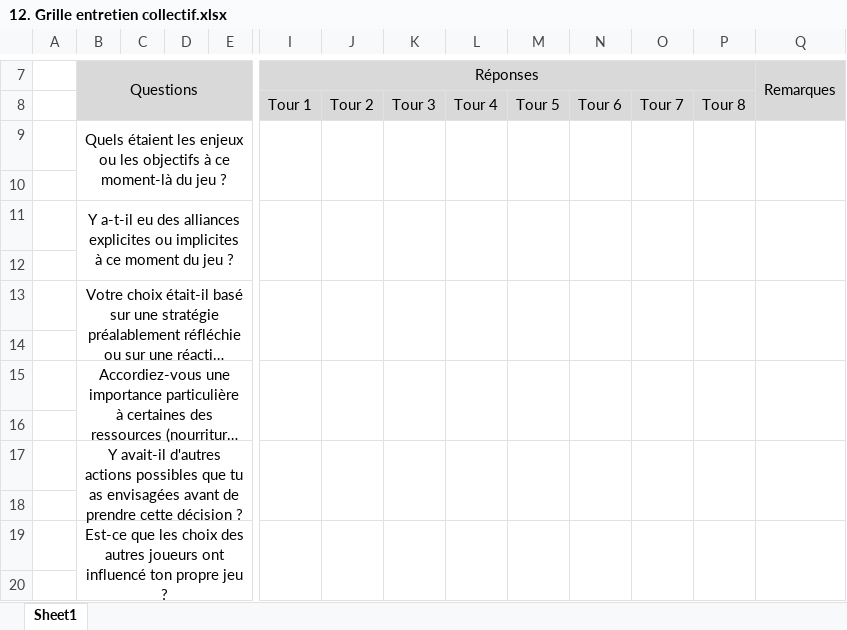
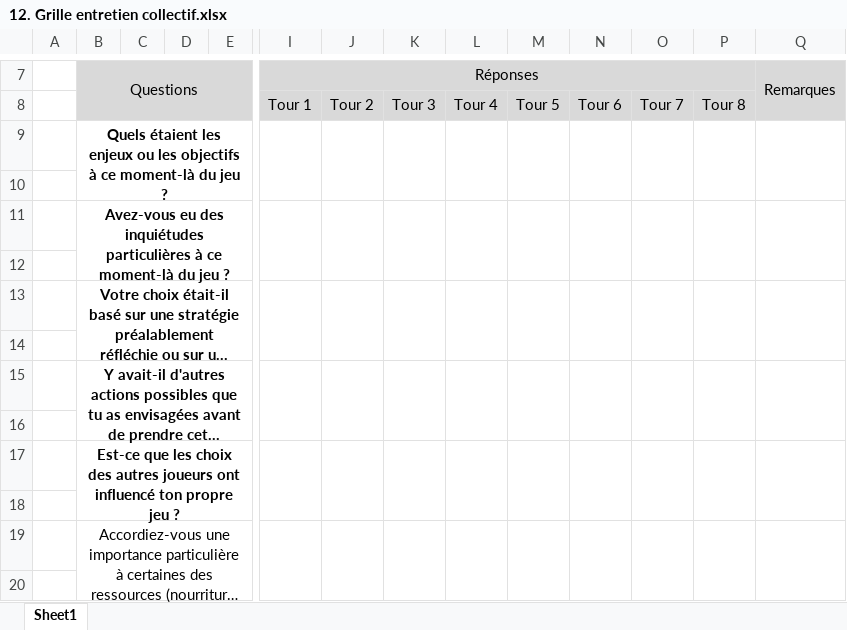
Before and after one commit to juldebidour/PFE_DEBIDOUR_DELLA-NEGRA, an Excel workbook: Dossier de rendu phase B/12. Grille entretien collectif.xlsx, sheet Sheet1, drawn as a sheet; only a part is shown, gaps mark what is left out; long unchanged cells end in …; values as stored, in another font and other column widths than the file's, no borders; removed rows and columns are numbered as before the commit, all else as after; rows hold the shown columns only; the diff covers the shown part only; the diff names each change by its address in the sheet, - before the commit and + after, or states it on an @@ line.

```diff
--- a/Dossier de rendu phase B/12. Grille entretien collectif.xlsx (sheet Sheet1)
+++ b/Dossier de rendu phase B/12. Grille entretien collectif.xlsx (sheet Sheet1)
-B9 bold: off
+B9 bold: on
-B11: Y a-t-il eu des alliances explicites ou implicites à ce moment du jeu…
+B11: Avez-vous eu des inquiétudes particulières à ce moment-là du jeu…
-B11 bold: off
+B11 bold: on
-B13 bold: off
+B13 bold: on
-B13:H14 merged
+B13:H14 merged
-I13:I14 merged
+I13:I14 merged
-J13:J14 merged
+J13:J14 merged
-K13:K14 merged
+K13:K14 merged
-L13:L14 merged
+L13:L14 merged
-M13:M14 merged
+M13:M14 merged
-N13:N14 merged
+N13:N14 merged
-O13:O14 merged
+O13:O14 merged
-P13:P14 merged
+P13:P14 merged
-Q13:Q14 merged
+Q13:Q14 merged
-row 14: (empty)
-B15 bold: off
+B15 bold: on
-B17 bold: off
+B17 bold: on
@@ row 15 moved to row 19: Accordiez-vous une importance particuliè… @@
+row 20: (empty)
```
Also changed, not shown: 3 added rows, cell formats and merged cells elsewhere in this sheet, Dossier de rendu phase B/Liste tour par tour de distribution des cartes - PFE Galèrapagos V1.xlsx, 11 other files.
